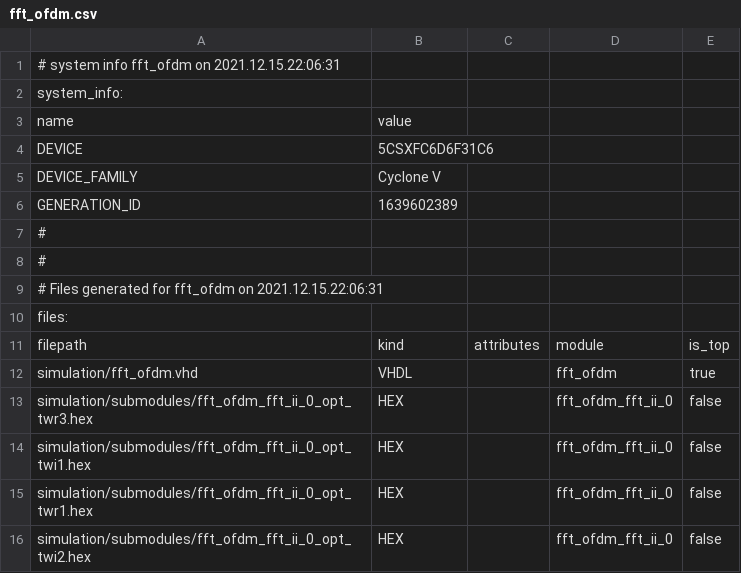
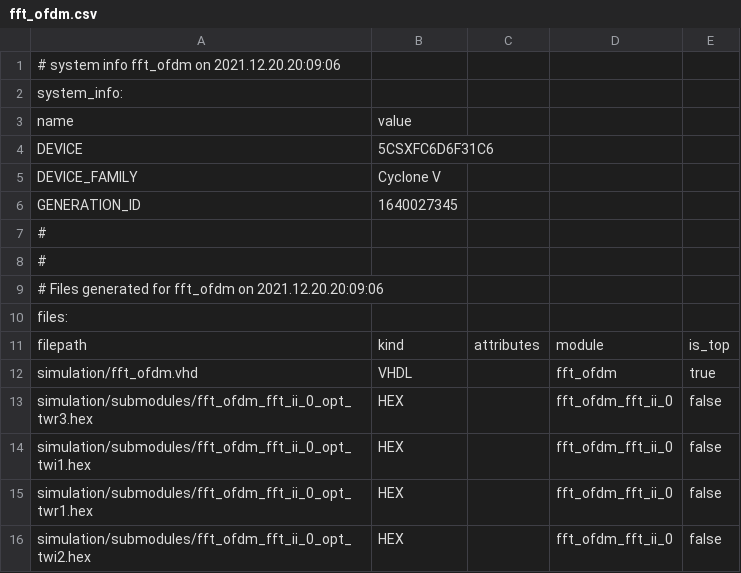
Before and after one commit to MoritzTockner/ofdm, a CSV file: rx_ofdm_vhd/syn/fft_ofdm/fft_ofdm.csv, drawn as a sheet; only a part is shown.

```diff
--- a/rx_ofdm_vhd/syn/fft_ofdm/fft_ofdm.csv
+++ b/rx_ofdm_vhd/syn/fft_ofdm/fft_ofdm.csv
@@ -1,2 +1,2 @@
-# system info fft_ofdm on 2021.12.15.22:06:31
+# system info fft_ofdm on 2021.12.20.20:09:06
 system_info:
@@ -5,6 +5,6 @@ DEVICE,5CSXFC6D6F31C6
 DEVICE_FAMILY,Cyclone V
-GENERATION_ID,1639602389
+GENERATION_ID,1640027345
 #
 #
-# Files generated for fft_ofdm on 2021.12.15.22:06:31
+# Files generated for fft_ofdm on 2021.12.20.20:09:06
 files:
```
Also changed, not shown: 20 other files.
